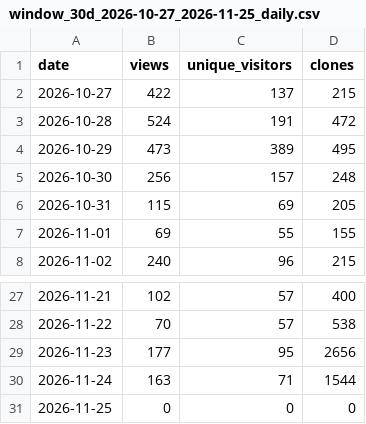
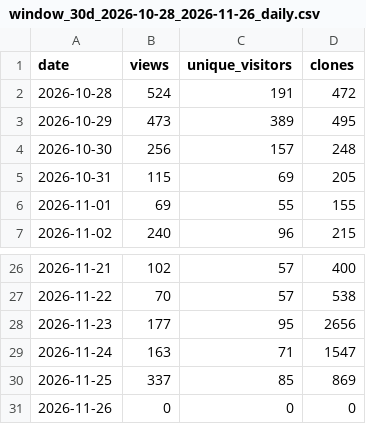
Before and after one commit to huaweicloud-samples/auto-workflows, a CSV file: collector/reports/window_30d_2026-10-28_2026-11-26_daily.csv (was collector/reports/window_30d_2026-10-27_2026-11-25_daily.csv), drawn as a sheet; only a part is shown, gaps mark what is left out.

```diff
--- a/collector/reports/window_30d_2026-10-27_2026-11-25_daily.csv
+++ b/collector/reports/window_30d_2026-10-28_2026-11-26_daily.csv
@@ -1,3 +1,2 @@
 date,views,unique_visitors,clones
-2026-10-27,422,137,215
 2026-10-28,524,191,472
@@ -29,3 +28,4 @@
 2026-11-23,177,95,2656
-2026-11-24,163,71,1544
-2026-11-25,0,0,0
+2026-11-24,163,71,1547
+2026-11-25,337,85,869
+2026-11-26,0,0,0
```
Also changed, not shown: collector/reports/window_30d_2026-10-28_2026-11-26_forks.csv, 7 other files.
